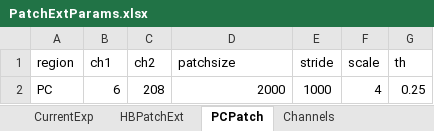
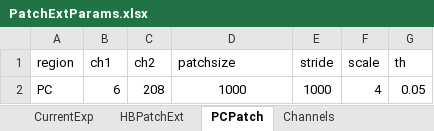
Before and after one commit to andres87sg/GBM_scripts, an Excel workbook: PatchExtractionPy/PatchExtParams.xlsx, sheet PCPatch, drawn as a sheet; values as stored, in another font and other column widths than the file's, no borders; the diff names each change by its address in the sheet, - before the commit and + after, or states it on an @@ line.

```diff
--- a/PatchExtractionPy/PatchExtParams.xlsx (sheet PCPatch)
+++ b/PatchExtractionPy/PatchExtParams.xlsx (sheet PCPatch)
-D2 (patchsize): 2000
+D2 (patchsize): 1000
-D2 alignment: right
+D2 alignment: center
-G2 (th): 0.25
+G2 (th): 0.05
```
Also changed, not shown: 2 other files.
